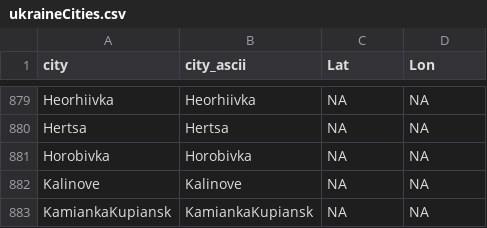
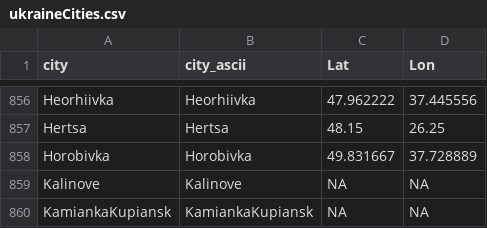
Before and after one commit to vi-enne/controlCitiesUkraine, a CSV file: ukraineCities.csv, drawn as a sheet; only a part is shown, gaps mark what is left out; the diff covers the shown part only.

```diff
--- a/ukraineCities.csv
+++ b/ukraineCities.csv
@@ -879,4 +856,4 @@
-"Heorhiivka","Heorhiivka",NA,NA
-"Hertsa","Hertsa",NA,NA
-"Horobivka","Horobivka",NA,NA
+"Heorhiivka","Heorhiivka",47.962222,37.445556
+"Hertsa","Hertsa",48.15,26.25
+"Horobivka","Horobivka",49.831667,37.728889
 "Kalinove","Kalinove",NA,NA
```
Also changed, not shown: 1 added row, 24 removed rows and 6 edited cells elsewhere in this file.
